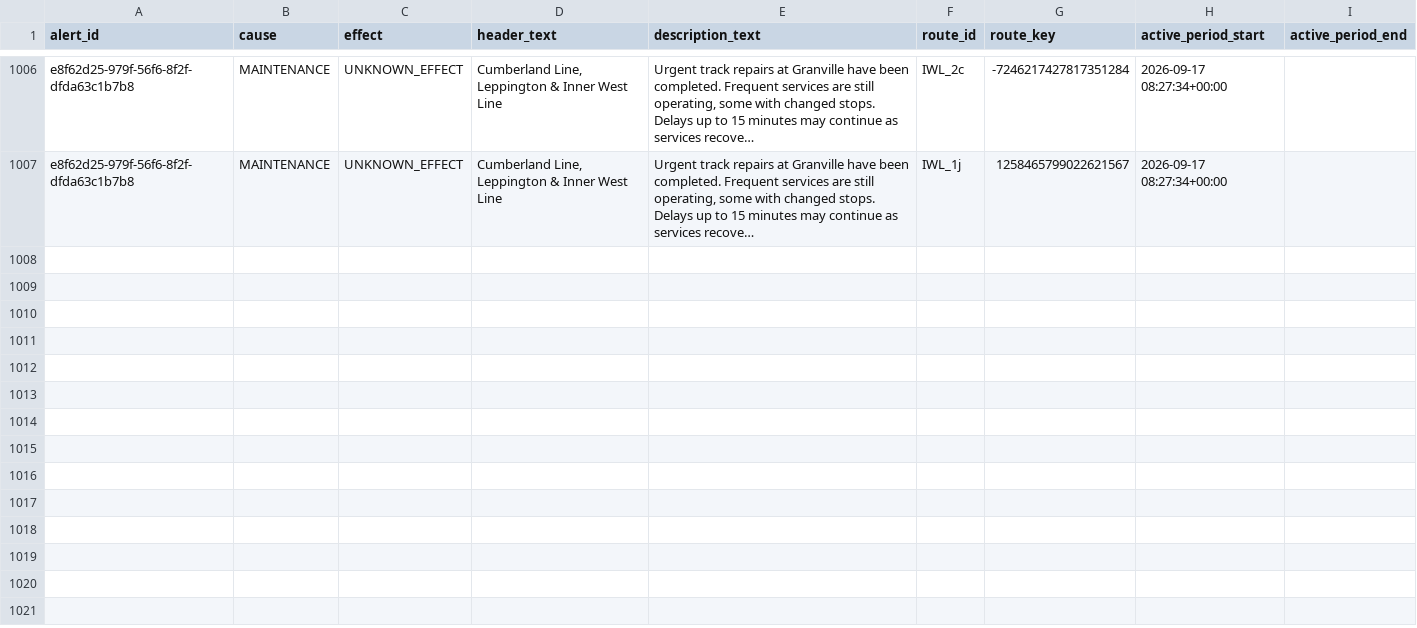
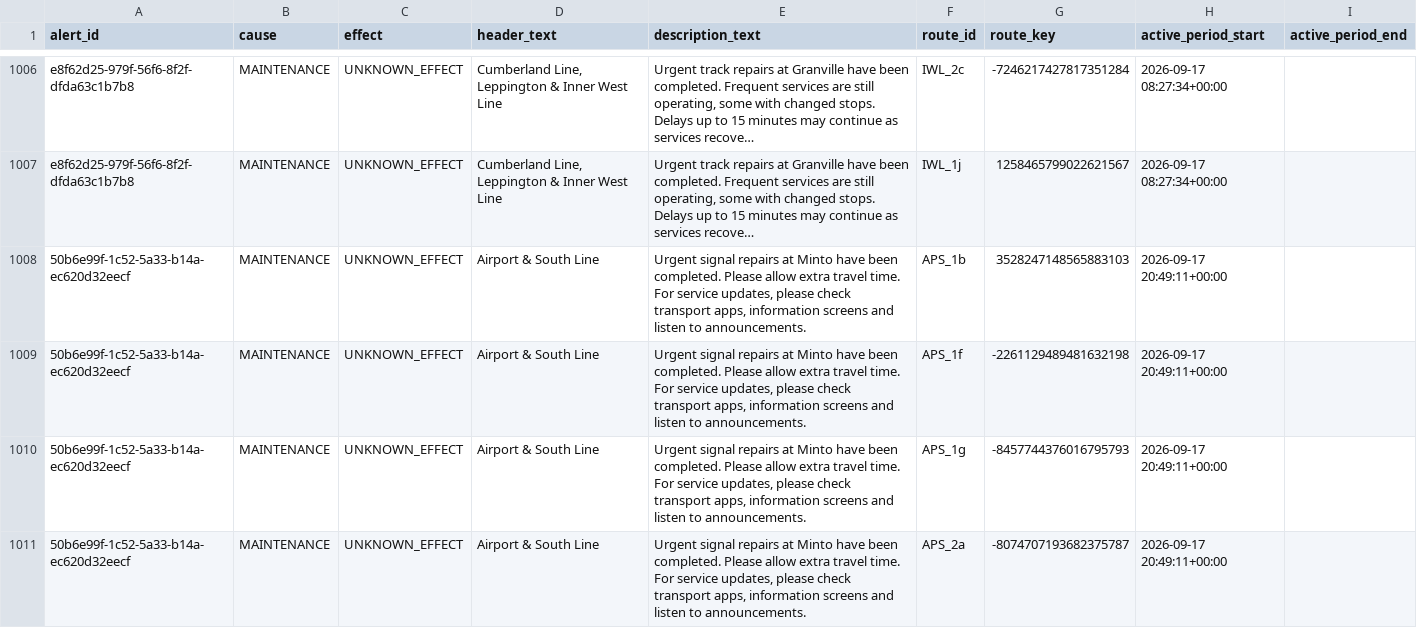
Before and after one commit to MSkandula/sydney-transit-intelligence-platform, a CSV file: tableau/extracts/fact_service_alerts.csv, drawn as a sheet; only a part is shown, gaps mark what is left out; long unchanged cells end in …; ↵ is a line break in a cell; the diff covers the shown part only; the diff names each change by its address in the sheet, - before the commit and + after, or states it on an @@ line.

Commit message:
Add operational runbook
Consolidates the real failure modes hit while running this pipeline (TCC
permissions, launchd's minimal PATH, concurrent-run 429s, warehouse cold
starts, dbt CI schema isolation) into a single "something's wrong, now
what" reference, plus a quick health-check block and manual recovery
commands. Also refreshes the Tableau extracts from the latest scheduled run.

```diff
--- a/tableau/extracts/fact_service_alerts.csv
+++ b/tableau/extracts/fact_service_alerts.csv
+row 1008: 50b6e99f-1c52-5a33-b14a-ec620d32eecf | MAINTENANCE | UNKNOWN_EFFECT | Airport & South Line | Urgent signal repairs at Minto have been completed. Please allow extra travel time. ↵ For service updates, please check transport apps, information screens and listen to announcements. | APS_1b | 3528247148565883103 | 2026-09-17 20:49:11+00:00
+row 1009: 50b6e99f-1c52-5a33-b14a-ec620d32eecf | MAINTENANCE | UNKNOWN_EFFECT | Airport & South Line | Urgent signal repairs at Minto have been completed. Please allow extra travel time. ↵ For service updates, please check transport apps, information screens and listen to announcements. | APS_1f | -2261129489481632198 | 2026-09-17 20:49:11+00:00
+row 1010: 50b6e99f-1c52-5a33-b14a-ec620d32eecf | MAINTENANCE | UNKNOWN_EFFECT | Airport & South Line | Urgent signal repairs at Minto have been completed. Please allow extra travel time. ↵ For service updates, please check transport apps, information screens and listen to announcements. | APS_1g | -8457744376016795793 | 2026-09-17 20:49:11+00:00
+row 1011: 50b6e99f-1c52-5a33-b14a-ec620d32eecf | MAINTENANCE | UNKNOWN_EFFECT | Airport & South Line | Urgent signal repairs at Minto have been completed. Please allow extra travel time. ↵ For service updates, please check transport apps, information screens and listen to announcements. | APS_2a | -8074707193682375787 | 2026-09-17 20:49:11+00:00
```
Also changed, not shown: 12 added rows elsewhere in this file, tableau/extracts/mart_alert_delay_impact.csv, tableau/extracts/mart_line_delay_concentration.csv, 5 other files.
